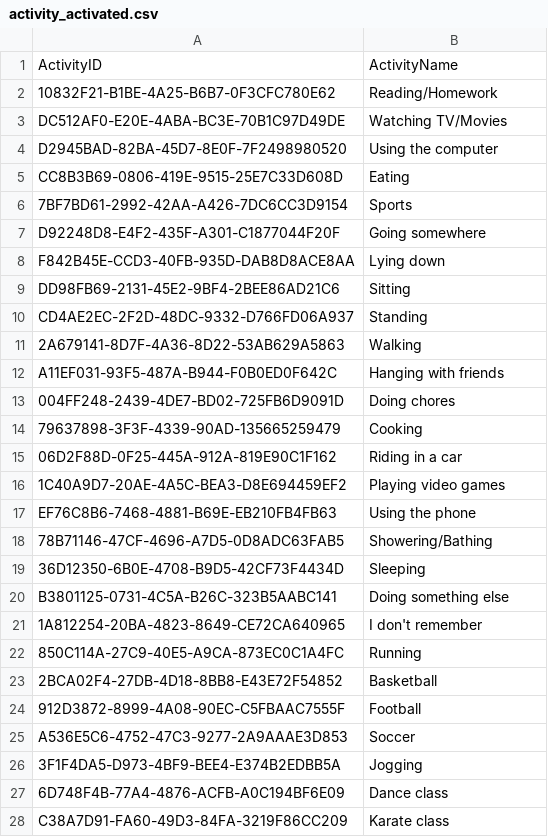
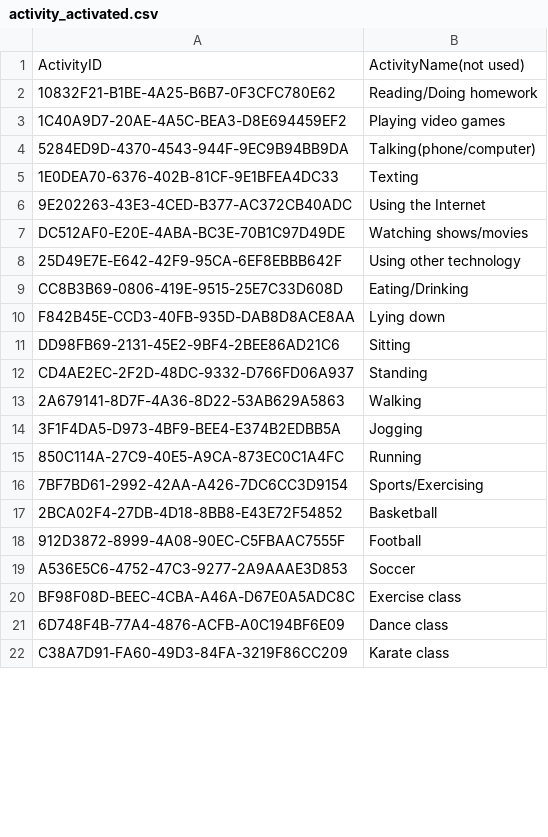
Before and after one commit to bigbugbb/uscteens, a CSV file: assets/activities/activity_activated.csv, drawn as a sheet; only a part is shown; the diff covers the shown part only.

Commit message:
Updating activity list
Delete the Activity folder in uscteens/data to get the update

```diff
--- a/assets/activities/activity_activated.csv
+++ b/assets/activities/activity_activated.csv
@@ -1,8 +1,10 @@
-ActivityID, ActivityName
-10832F21-B1BE-4A25-B6B7-0F3CFC780E62, Reading/Homework
-DC512AF0-E20E-4ABA-BC3E-70B1C97D49DE, Watching TV/Movies
-D2945BAD-82BA-45D7-8E0F-7F2498980520, Using the computer
-CC8B3B69-0806-419E-9515-25E7C33D608D, Eating
-7BF7BD61-2992-42AA-A426-7DC6CC3D9154, Sports
-D92248D8-E4F2-435F-A301-C1877044F20F, Going somewhere
+ActivityID, ActivityName(not used)
+10832F21-B1BE-4A25-B6B7-0F3CFC780E62, Reading/Doing homework
+1C40A9D7-20AE-4A5C-BEA3-D8E694459EF2, Playing video games
+5284ED9D-4370-4543-944F-9EC9B94BB9DA, Talking(phone/computer)
+1E0DEA70-6376-402B-81CF-9E1BFEA4DC33, Texting
+9E202263-43E3-4CED-B377-AC372CB40ADC, Using the Internet
+DC512AF0-E20E-4ABA-BC3E-70B1C97D49DE, Watching shows/movies
+25D49E7E-E642-42F9-95CA-6EF8EBBB642F, Using other technology
+CC8B3B69-0806-419E-9515-25E7C33D608D, Eating/Drinking
 F842B45E-CCD3-40FB-935D-DAB8D8ACE8AA, Lying down
@@ -11,13 +13,5 @@ CD4AE2EC-2F2D-48DC-9332-D766FD06A937, Standing
 2A679141-8D7F-4A36-8D22-53AB629A5863, Walking
-A11EF031-93F5-487A-B944-F0B0ED0F642C, Hanging with friends
-004FF248-2439-4DE7-BD02-725FB6D9091D, Doing chores
-79637898-3F3F-4339-90AD-135665259479, Cooking
-06D2F88D-0F25-445A-912A-819E90C1F162, Riding in a car
-1C40A9D7-20AE-4A5C-BEA3-D8E694459EF2, Playing video games
-EF76C8B6-7468-4881-B69E-EB210FB4FB63, Using the phone
-78B71146-47CF-4696-A7D5-0D8ADC63FAB5, Showering/Bathing
-36D12350-6B0E-4708-B9D5-42CF73F4434D, Sleeping
-B3801125-0731-4C5A-B26C-323B5AABC141, Doing something else
-1A812254-20BA-4823-8649-CE72CA640965, I don't remember
+3F1F4DA5-D973-4BF9-BEE4-E374B2EDBB5A, Jogging
 850C114A-27C9-40E5-A9CA-873EC0C1A4FC, Running
+7BF7BD61-2992-42AA-A426-7DC6CC3D9154, Sports/Exercising
 2BCA02F4-27DB-4D18-8BB8-E43E72F54852, Basketball
@@ -25,3 +19,3 @@ B3801125-0731-4C5A-B26C-323B5AABC141, Doing something else
 A536E5C6-4752-47C3-9277-2A9AAAE3D853, Soccer
-3F1F4DA5-D973-4BF9-BEE4-E374B2EDBB5A, Jogging
+BF98F08D-BEEC-4CBA-A46A-D67E0A5ADC8C, Exercise class
 6D748F4B-77A4-4876-ACFB-A0C194BF6E09, Dance class
```
Also changed, not shown: 15 added rows, 1 moved row and 1 edited cell elsewhere in this file, assets/activities/activity_mapping.csv, 1 other file.
